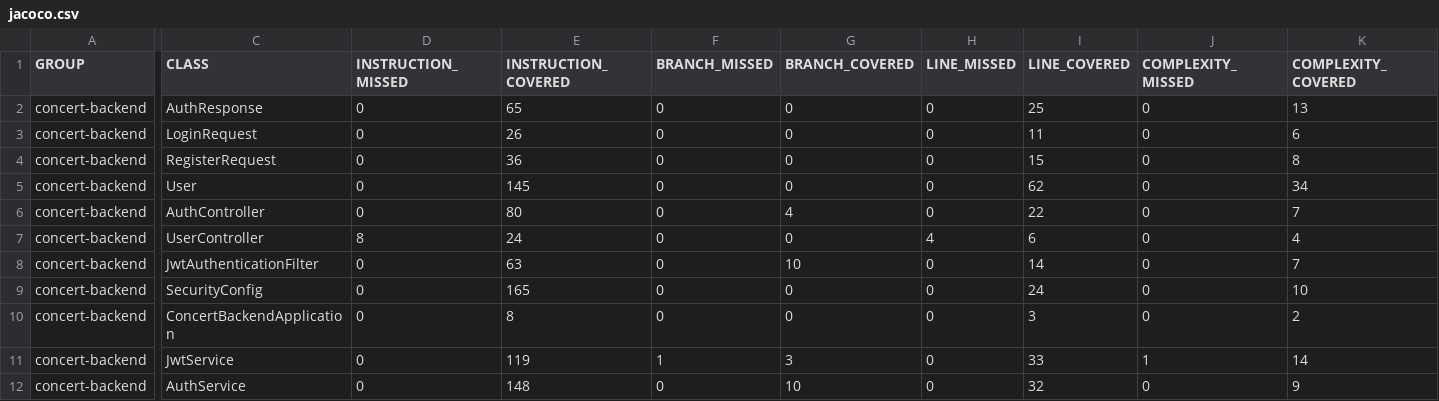
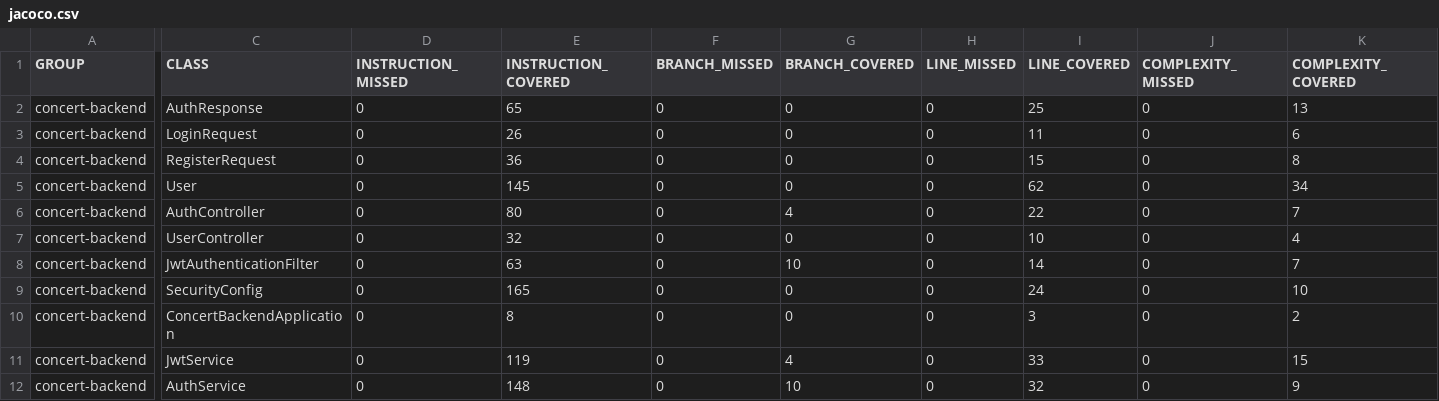
Before and after one commit to MorningMores/develop, a CSV file: main_backend/target/site/jacoco/jacoco.csv, drawn as a sheet; only a part is shown, gaps mark what is left out; the diff names each change by its address in the sheet, - before the commit and + after, or states it on an @@ line.

```diff
--- a/main_backend/target/site/jacoco/jacoco.csv
+++ b/main_backend/target/site/jacoco/jacoco.csv
-D7 (INSTRUCTION_MISSED): 8
+D7 (INSTRUCTION_MISSED): 0
-E7 (INSTRUCTION_COVERED): 24
+E7 (INSTRUCTION_COVERED): 32
-H7 (LINE_MISSED): 4
+H7 (LINE_MISSED): 0
-I7 (LINE_COVERED): 6
+I7 (LINE_COVERED): 10
-F11 (BRANCH_MISSED): 1
+F11 (BRANCH_MISSED): 0
-G11 (BRANCH_COVERED): 3
+G11 (BRANCH_COVERED): 4
-J11 (COMPLEXITY_MISSED): 1
+J11 (COMPLEXITY_MISSED): 0
-K11 (COMPLEXITY_COVERED): 14
+K11 (COMPLEXITY_COVERED): 15
```
Also changed, not shown: 52 other files.
